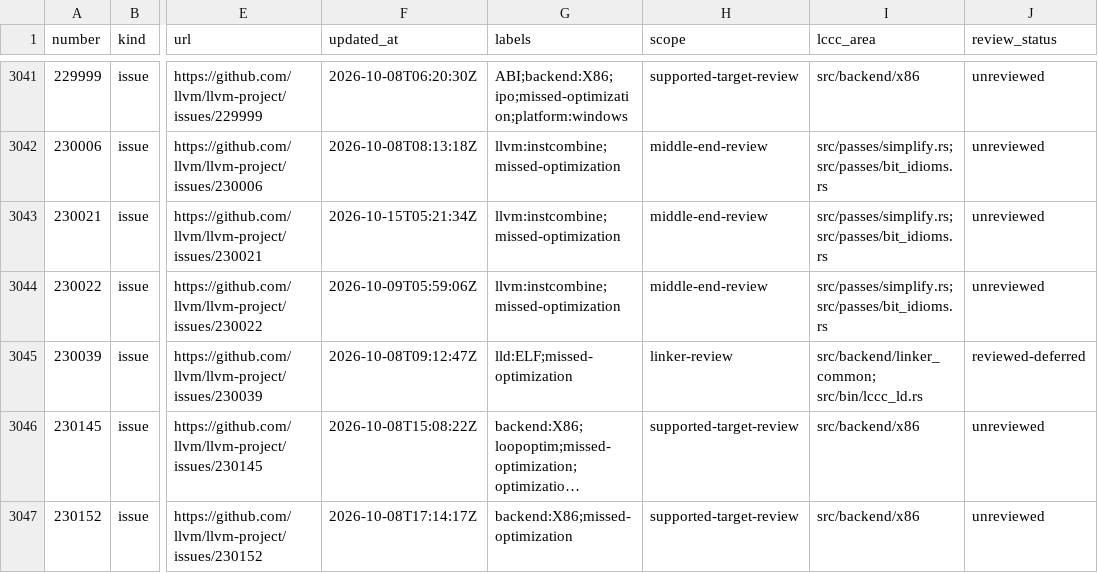
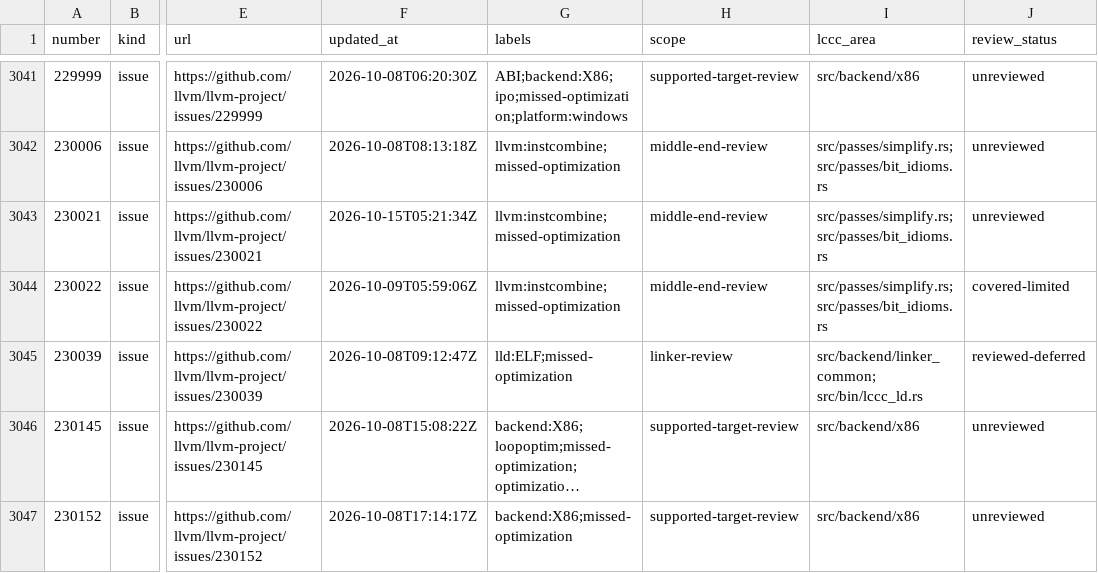
Before and after one commit to ms178/lccc, a CSV file: engineering/llvm-missed/inventory.csv, drawn as a sheet; only a part is shown, gaps mark what is left out; long unchanged cells end in …; the diff covers the shown part only; the diff names each change by its address in the sheet, - before the commit and + after, or states it on an @@ line.

```diff
--- a/engineering/llvm-missed/inventory.csv
+++ b/engineering/llvm-missed/inventory.csv
-J3044 (review_status): unreviewed
+J3044 (review_status): covered-limited
```
Also changed, not shown: 5 edited cells elsewhere in this file, 16 other files.
